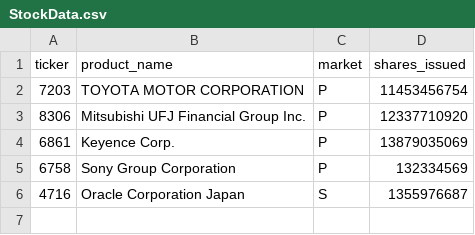
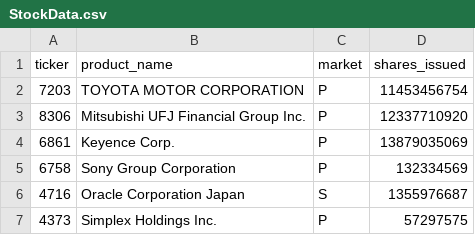
Before and after one commit to yuzuki00/Java-Practice, a CSV file: out/production/practice1/practice1/StockData.csv, drawn as a sheet.

```diff
--- a/out/production/practice1/practice1/StockData.csv
+++ b/out/production/practice1/practice1/StockData.csv
@@ -6 +6,2 @@ ticker,product_name,market,shares_issued
 4716,Oracle Corporation Japan,S,1355976687
+4373,Simplex Holdings Inc.,P,57297575
```
Also changed, not shown: 6 other files.
